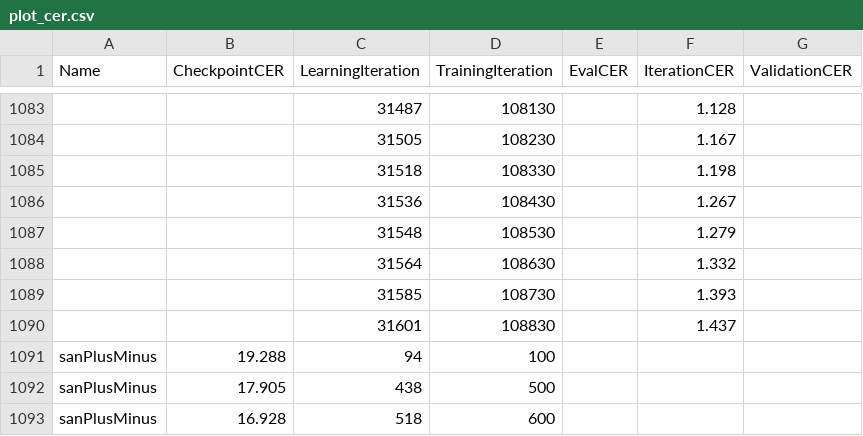
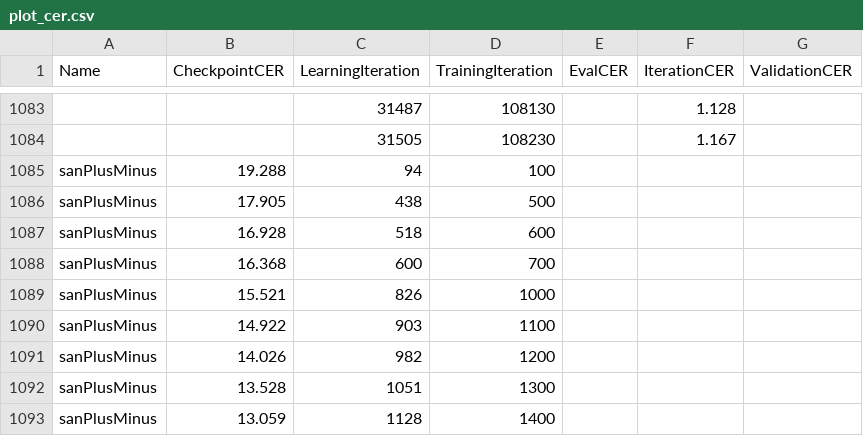
Before and after one commit to Shreeshrii/tesstrain-sanPlusMinus, a CSV file: plot/plot_cer.csv, drawn as a sheet; only a part is shown, gaps mark what is left out; the shorter side is filled out with more unchanged rows.

```diff
--- a/plot/plot_cer.csv
+++ b/plot/plot_cer.csv
@@ -1084,8 +1084,2 @@ Name	CheckpointCER	LearningIteration	TrainingIteration	EvalCER	IterationCER	Vali
 		31505	108230		1.167
-		31518	108330		1.198
-		31536	108430		1.267
-		31548	108530		1.279
-		31564	108630		1.332
-		31585	108730		1.393
-		31601	108830		1.437
 sanPlusMinus	19.288	94	100
```
Also changed, not shown: 4 other files.
